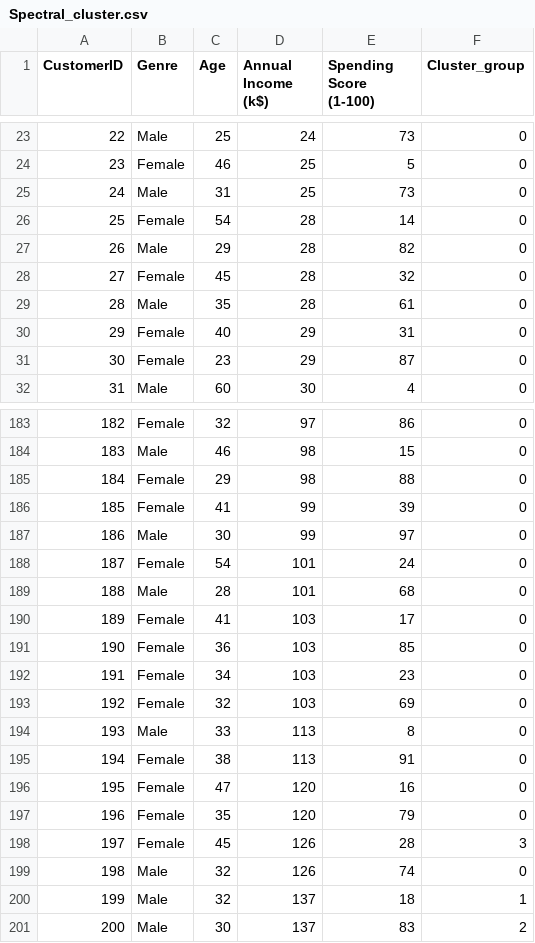
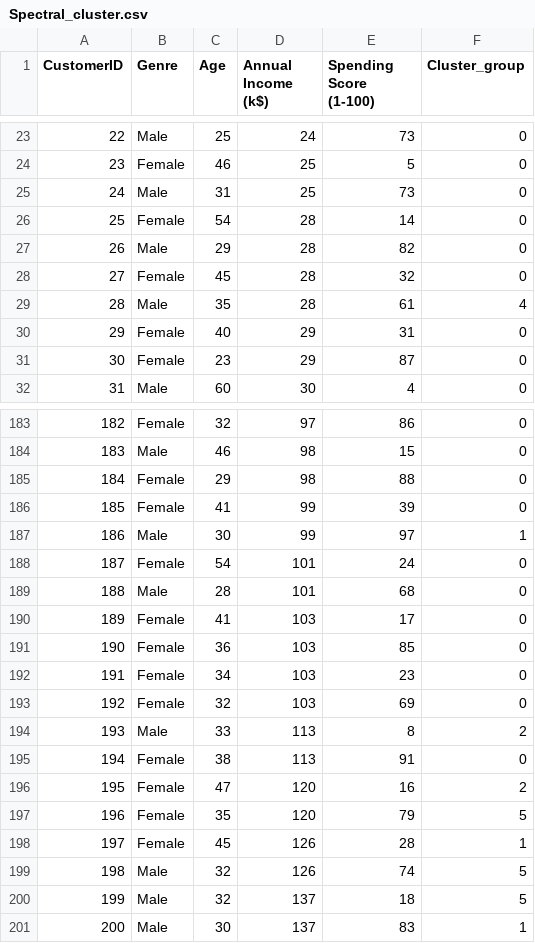
Before and after one commit to Gajalakshmi8123/3.Machine-Learning, a CSV file: Clustering/Spectral_cluster.csv, drawn as a sheet; only a part is shown, gaps mark what is left out.

```diff
--- a/Clustering/Spectral_cluster.csv
+++ b/Clustering/Spectral_cluster.csv
@@ -28,3 +28,3 @@ CustomerID,Genre,Age,Annual Income (k$),Spending Score (1-100),Cluster_group
 27,Female,45,28,32,0
-28,Male,35,28,61,0
+28,Male,35,28,61,4
 29,Female,40,29,31,0
@@ -186,3 +186,3 @@ CustomerID,Genre,Age,Annual Income (k$),Spending Score (1-100),Cluster_group
 185,Female,41,99,39,0
-186,Male,30,99,97,0
+186,Male,30,99,97,1
 187,Female,54,101,24,0
@@ -193,9 +193,9 @@ CustomerID,Genre,Age,Annual Income (k$),Spending Score (1-100),Cluster_group
 192,Female,32,103,69,0
-193,Male,33,113,8,0
+193,Male,33,113,8,2
 194,Female,38,113,91,0
-195,Female,47,120,16,0
-196,Female,35,120,79,0
-197,Female,45,126,28,3
-198,Male,32,126,74,0
-199,Male,32,137,18,1
-200,Male,30,137,83,2
+195,Female,47,120,16,2
+196,Female,35,120,79,5
+197,Female,45,126,28,1
+198,Male,32,126,74,5
+199,Male,32,137,18,5
+200,Male,30,137,83,1
```
Also changed, not shown: Clustering/MeanShift_cluster.csv, Clustering/Optics_cluster.csv, 3 other files.
